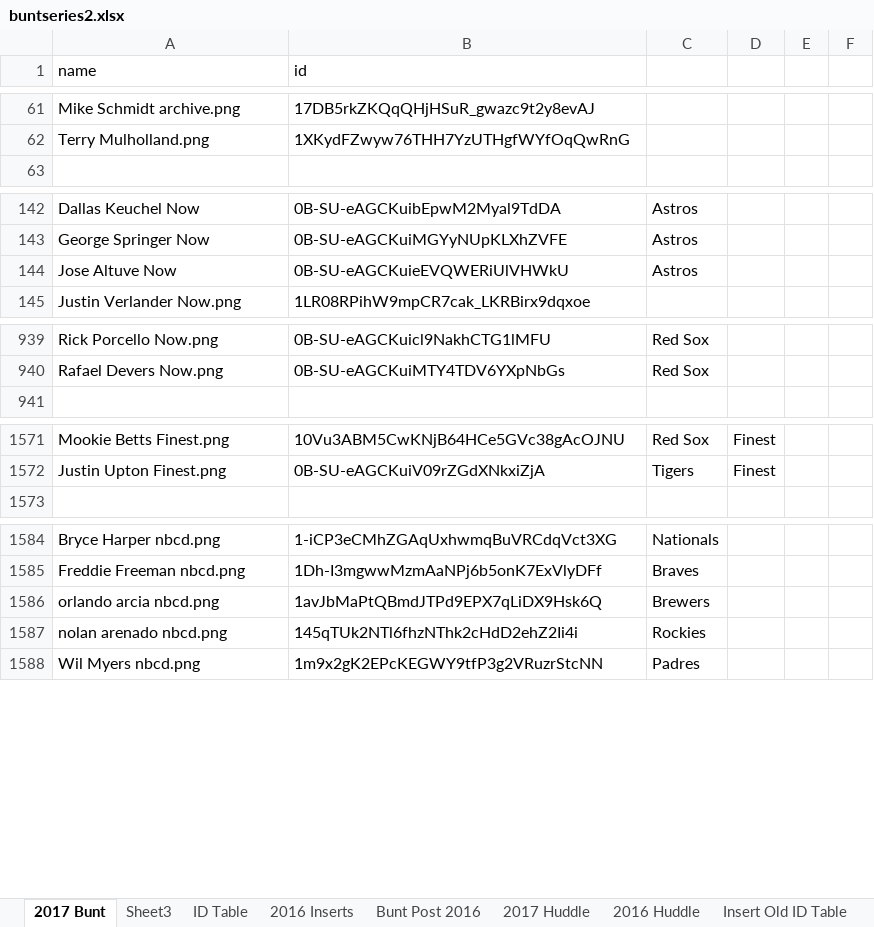
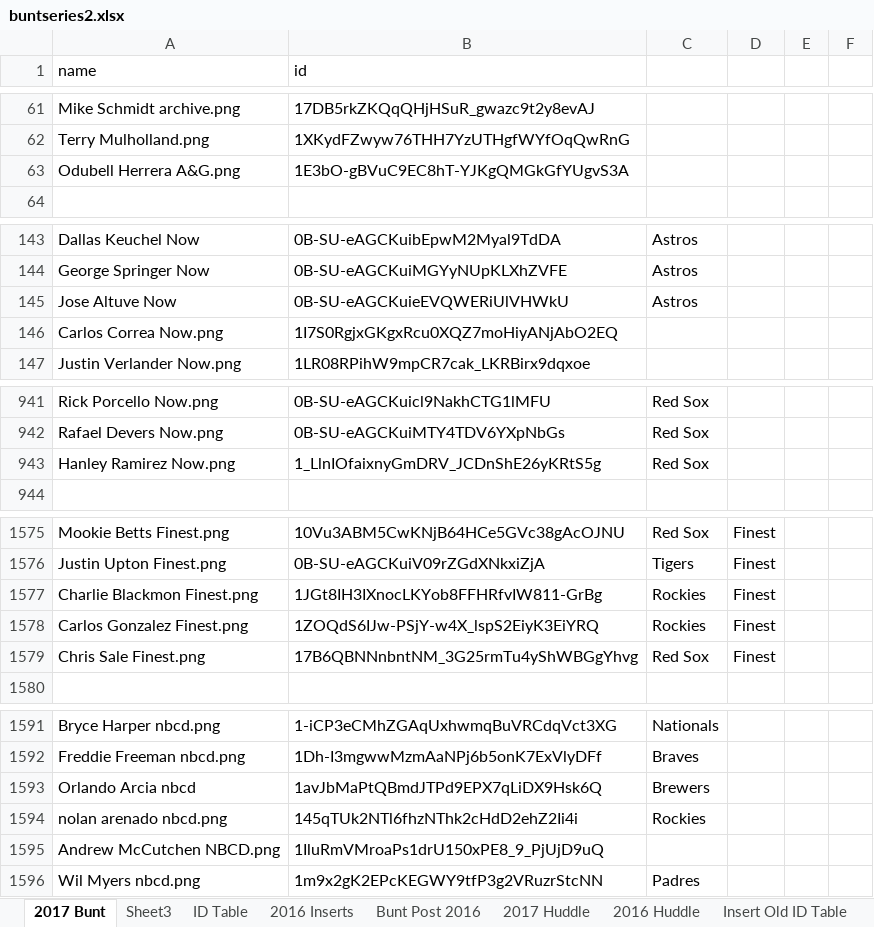
Before and after one commit to Wolfbane50/myApp, an Excel workbook: buntseries2.xlsx, sheet 2017 Bunt, drawn as a sheet; only a part is shown, gaps mark what is left out; values as stored, in another font and other column widths than the file's, no borders; conditional formats not drawn; addresses are those after the commit; the diff covers the shown part only; the diff names each change by its address in the sheet, - before the commit and + after, or states it on an @@ line.

```diff
--- a/buntseries2.xlsx (sheet 2017 Bunt)
+++ b/buntseries2.xlsx (sheet 2017 Bunt)
+row 63: Odubell Herrera A&G.png | 1E3bO-gBVuC9EC8hT-YJKgQMGkGfYUgvS3A
+row 146: Carlos Correa Now.png | 1I7S0RgjxGKgxRcu0XQZ7moHiyANjAbO2EQ
+row 943: Hanley Ramirez Now.png | 1_LlnIOfaixnyGmDRV_JCDnShE26yKRtS5g | Red Sox
+row 1577: Charlie Blackmon Finest.png | 1JGt8IH3IXnocLKYob8FFHRfvIW811-GrBg | Rockies | Finest
+row 1578: Carlos Gonzalez Finest.png | 1ZOQdS6IJw-PSjY-w4X_lspS2EiyK3EiYRQ | Rockies | Finest
+row 1579: Chris Sale Finest.png | 17B6QBNNnbntNM_3G25rmTu4yShWBGgYhvg | Red Sox | Finest
-A1593 (name): orlando arcia nbcd.png
+A1593 (name): Orlando Arcia nbcd
+row 1595: Andrew McCutchen NBCD.png | 1IluRmVMroaPs1drU150xPE8_9_PjUjD9uQ
```
Also changed, not shown: 2 added rows elsewhere in this sheet, sheet 2017 Huddle, 34 other files.
